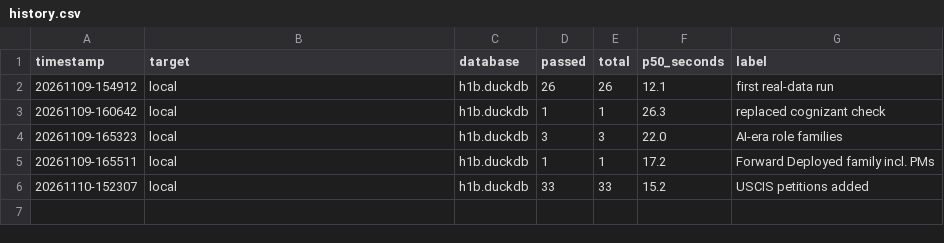
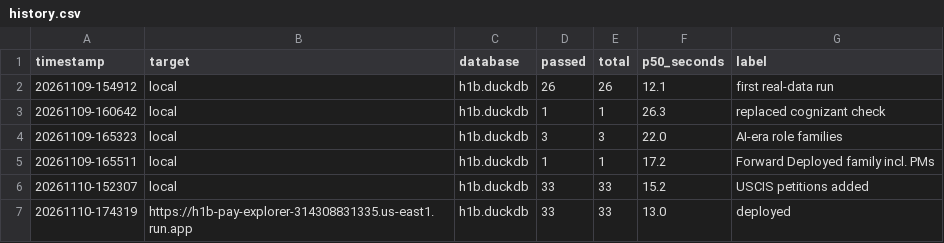
Before and after one commit to ketakiii3/h1b-pay-explorer, a CSV file: evals/history.csv, drawn as a sheet; the diff names each change by its address in the sheet, - before the commit and + after, or states it on an @@ line.

Commit message:
Add deployed eval run (33/33); mark Nov 10 update shipped

```diff
--- a/evals/history.csv
+++ b/evals/history.csv
+row 7: 20261110-174319 | https://h1b-pay-explorer-314308831335.us-east1.run.app | h1b.duckdb | 33 | 33 | 13.0 | deployed
```
Also changed, not shown: 2 other files.
